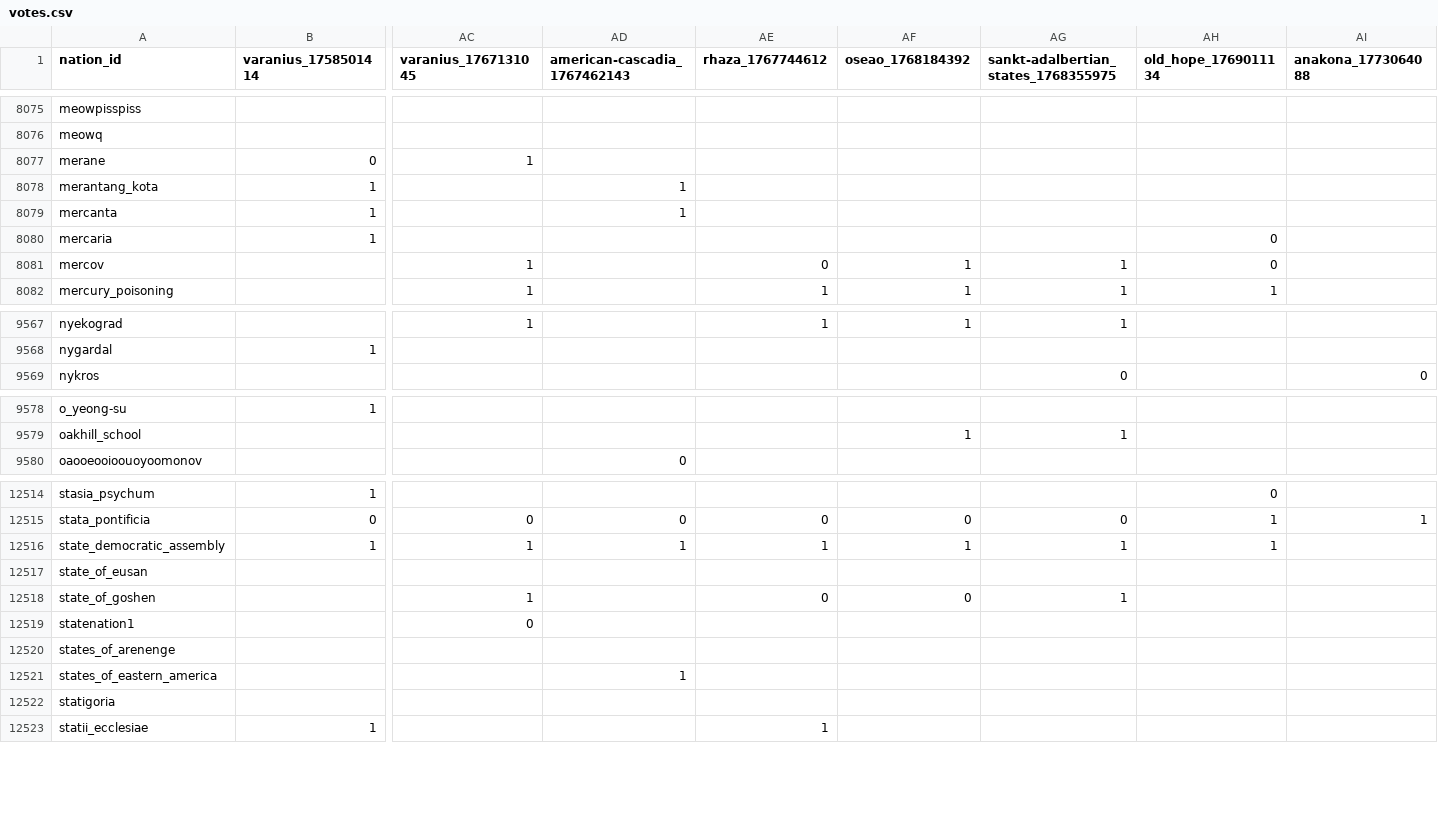
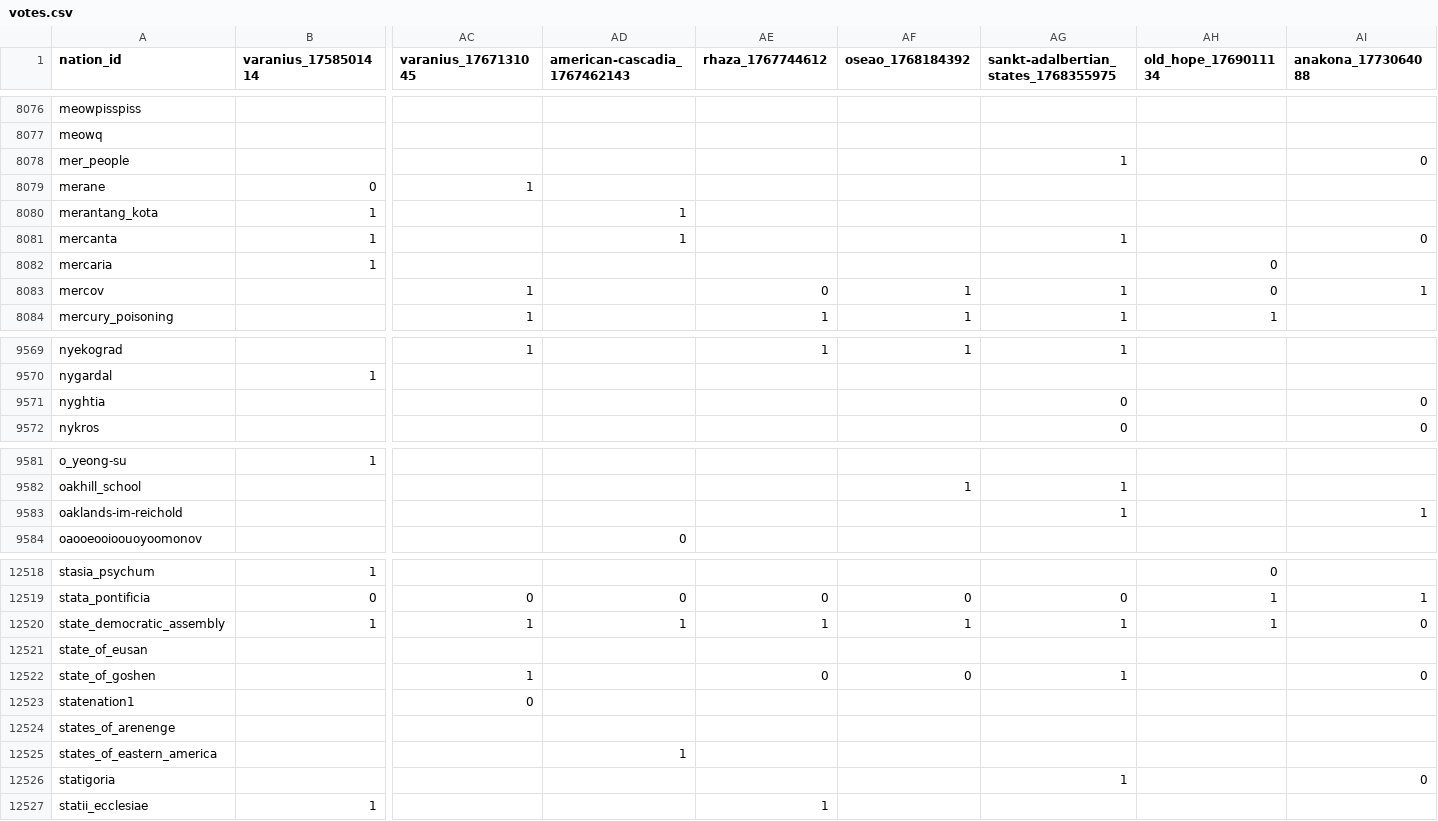
Before and after one commit to Bohaska/wa-voting-records, a CSV file: votes.csv, drawn as a sheet; only a part is shown, gaps mark what is left out; addresses are those after the commit; rows hold the shown columns only; the diff covers the shown part only; the diff names each change by its address in the sheet, - before the commit and + after, or states it on an @@ line.

Commit message:
UPDATE: Vote record CSV

```diff
--- a/votes.csv
+++ b/votes.csv
+row 8078: mer_people |  |  |  |  |  | 1 |  | 0
-AG8081: (empty)
+AG8081: 1
-AI8081 (anakona_1773064088): (empty)
+AI8081 (anakona_1773064088): 0
-AI8083 (anakona_1773064088): (empty)
+AI8083 (anakona_1773064088): 1
+row 9571: nyghtia |  |  |  |  |  | 0 |  | 0
+row 9583: oaklands-im-reichold |  |  |  |  |  | 1 |  | 1
-AI12520 (anakona_1773064088): (empty)
+AI12520 (anakona_1773064088): 0
-AI12522 (anakona_1773064088): (empty)
+AI12522 (anakona_1773064088): 0
-AG12526: (empty)
+AG12526: 1
-AI12526 (anakona_1773064088): (empty)
+AI12526 (anakona_1773064088): 0
```
Also changed, not shown: 3 added rows, 1 removed row and 163 edited cells elsewhere in this file, 1 other file.
